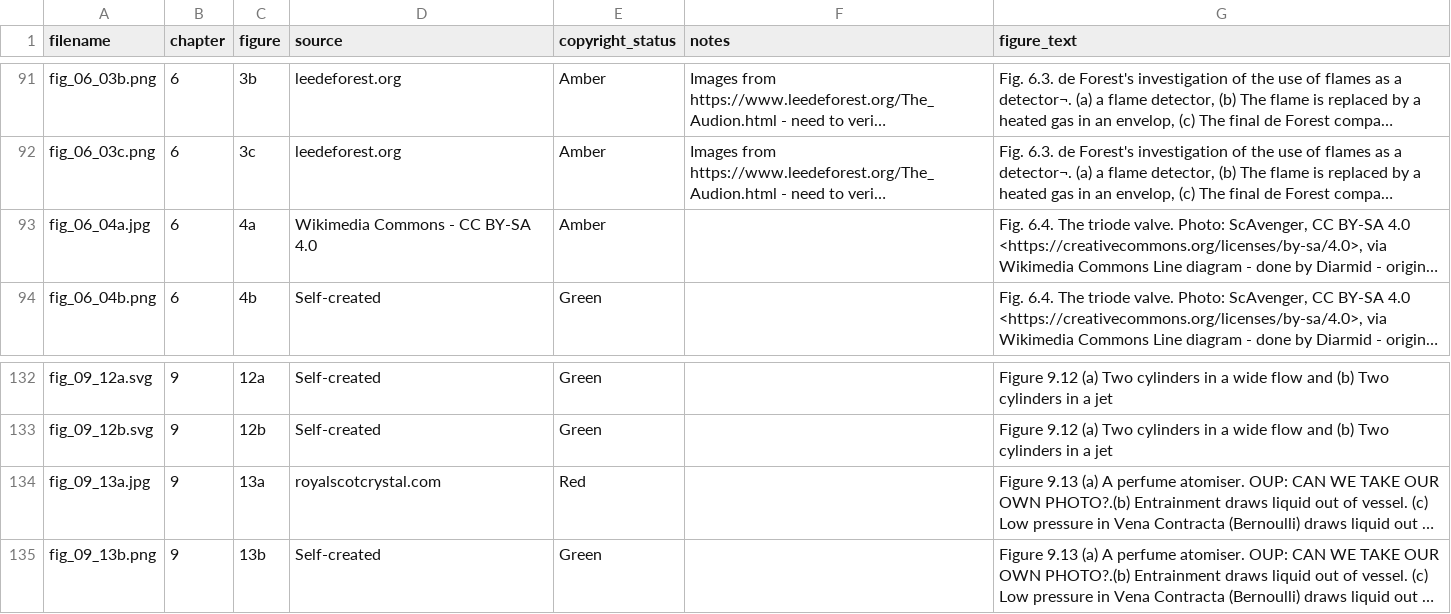
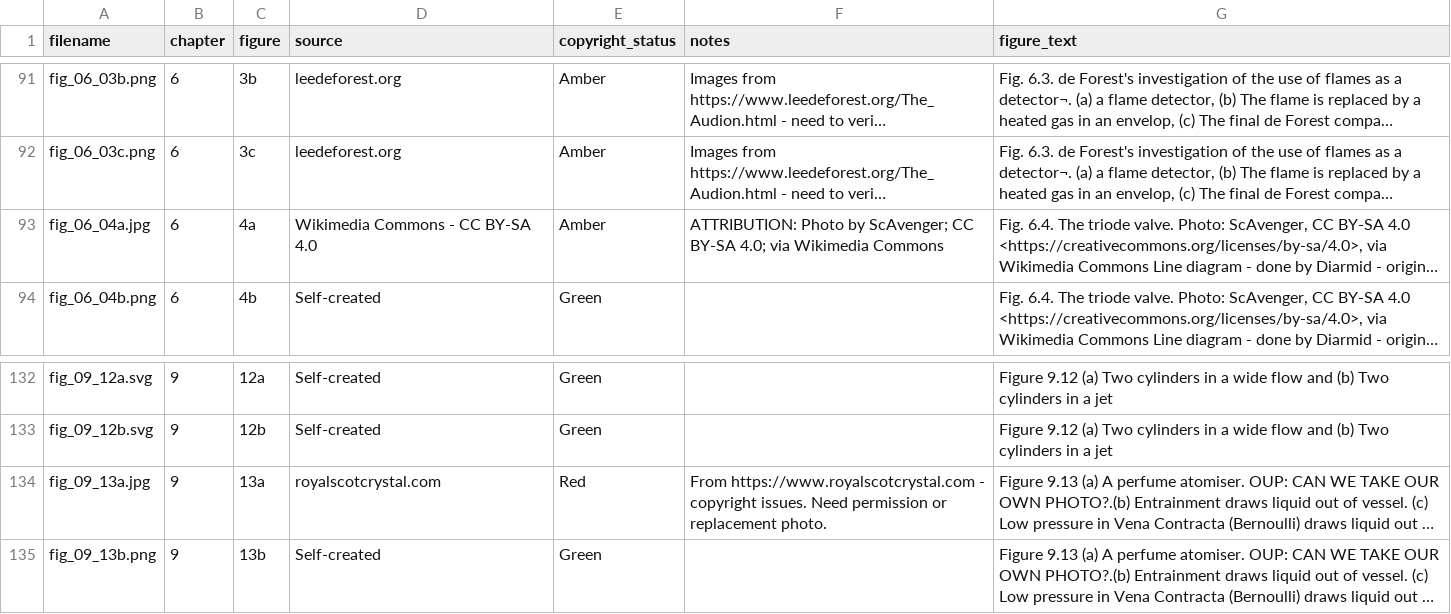
Before and after one commit to dishmop/archie_book, a CSV file: image_submission_final.csv, drawn as a sheet; only a part is shown, gaps mark what is left out; long unchanged cells end in …; the diff names each change by its address in the sheet, - before the commit and + after, or states it on an @@ line.

```diff
--- a/image_submission_final.csv
+++ b/image_submission_final.csv
-F93 (notes): (empty)
+F93 (notes): ATTRIBUTION: Photo by ScAvenger; CC BY-SA 4.0; via Wikimedia Commons
-F134 (notes): (empty)
+F134 (notes): From https://www.royalscotcrystal.com - copyright issues. Need permission or replacement photo.
```
